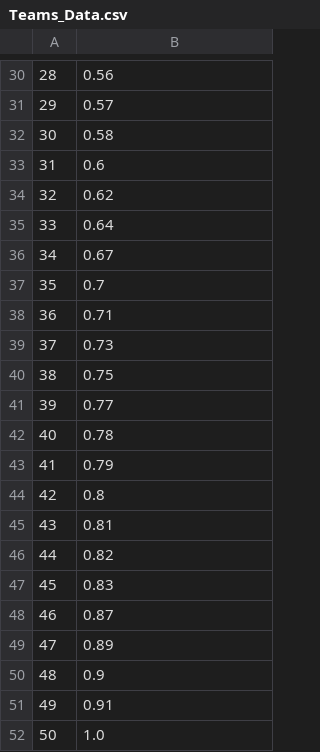
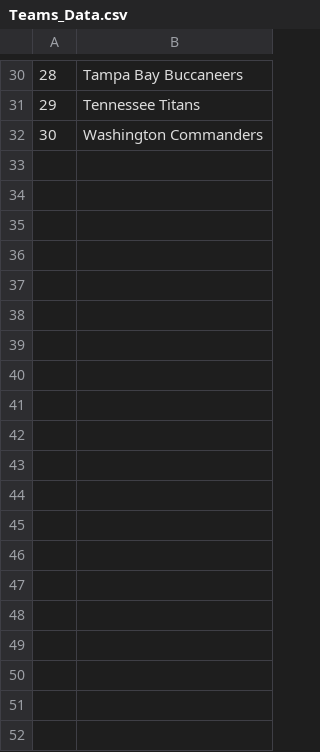
Before and after one commit to cwolf1424/Group_Project_4-NFL_Game_Outcome_Predictor, a CSV file: 05-Creating_Application/Reference_Data/Teams_Data.csv, drawn as a sheet; only a part is shown, gaps mark what is left out; the diff covers the shown part only.

```diff
--- a/05-Creating_Application/Reference_Data/Teams_Data.csv
+++ b/05-Creating_Application/Reference_Data/Teams_Data.csv
@@ -30,23 +30,3 @@
-28,0.56
-29,0.57
-30,0.58
-31,0.6
-32,0.62
-33,0.64
-34,0.67
-35,0.7
-36,0.71
-37,0.73
-38,0.75
-39,0.77
-40,0.78
-41,0.79
-42,0.8
-43,0.81
-44,0.82
-45,0.83
-46,0.87
-47,0.89
-48,0.9
-49,0.91
-50,1.0
+28,Tampa Bay Buccaneers
+29,Tennessee Titans
+30,Washington Commanders
```
Also changed, not shown: 28 edited cells elsewhere in this file, 7 other files.
